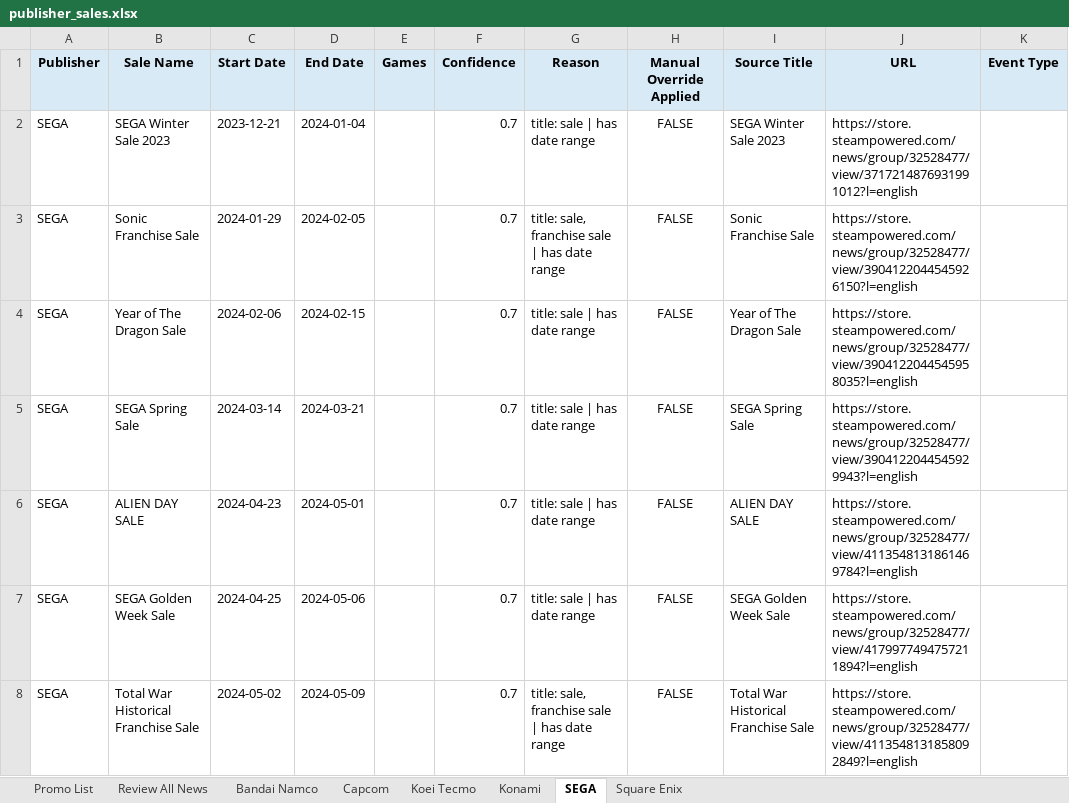
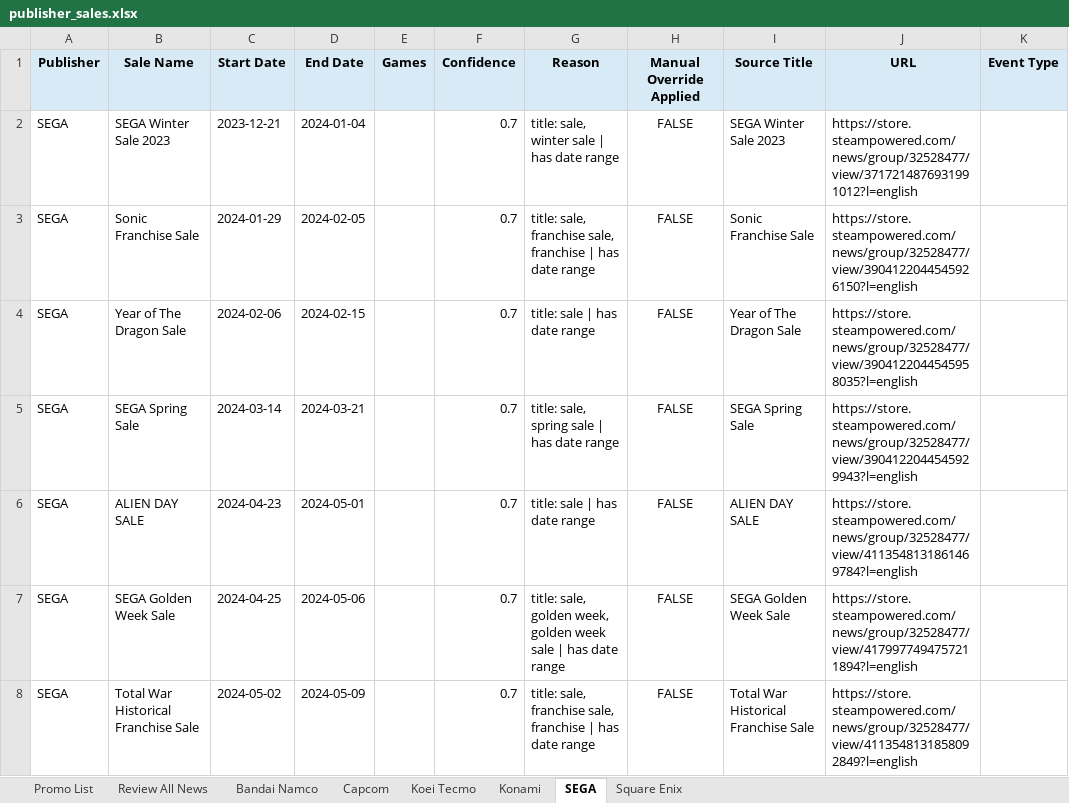
Before and after one commit to shashaxiaozi1/steam-promo-roadmap, an Excel workbook: steam_sales_output/publisher_sales.xlsx, sheet SEGA, drawn as a sheet; only a part is shown; values as stored, in another font and other column widths than the file's, no borders; the diff covers the shown part only; the diff names each change by its address in the sheet, - before the commit and + after, or states it on an @@ line.

```diff
--- a/steam_sales_output/publisher_sales.xlsx (sheet SEGA)
+++ b/steam_sales_output/publisher_sales.xlsx (sheet SEGA)
-G2 (Reason): title: sale | has date range
+G2 (Reason): title: sale, winter sale | has date range
-G3 (Reason): …sale, franchise sale | has…
+G3 (Reason): …sale, franchise sale, franchise | has…
-G5 (Reason): title: sale | has date range
+G5 (Reason): title: sale, spring sale | has date range
-G7 (Reason): title: sale | has date range
+G7 (Reason): title: sale, golden week, golden week sale | has date range
-G8 (Reason): …sale, franchise sale | has…
+G8 (Reason): …sale, franchise sale, franchise | has…
```
Also changed, not shown: 1 added row and 38 edited cells elsewhere in this sheet, sheet Review All News, sheet Promo List, sheet Bandai Namco, sheet Square Enix, sheet Capcom, sheet Koei Tecmo, 1 more sheet, 6 other files.
